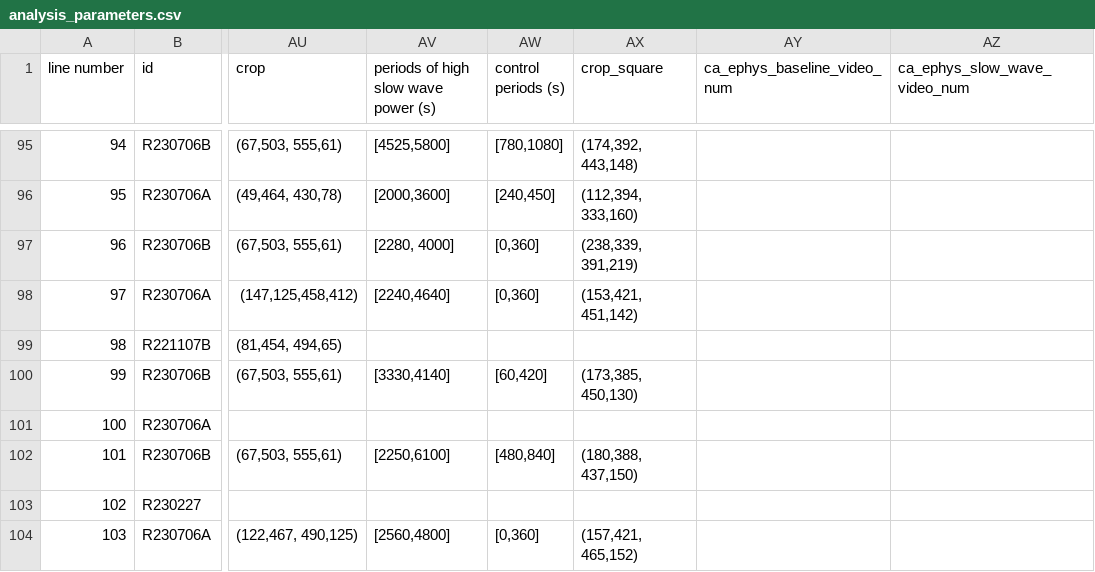
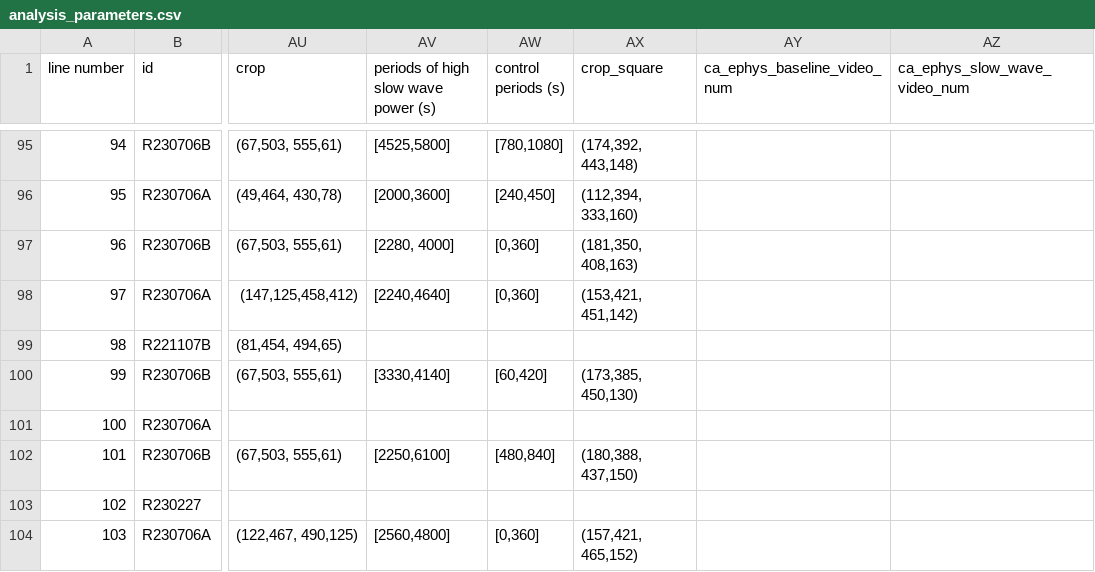
Before and after one commit to emelon8/ACE-NeuroTools, a CSV file: data/analysis_parameters.csv, drawn as a sheet; only a part is shown, gaps mark what is left out; the diff names each change by its address in the sheet, - before the commit and + after, or states it on an @@ line.

```diff
--- a/data/analysis_parameters.csv
+++ b/data/analysis_parameters.csv
-AX97 (crop_square): (238,339, 391,219)
+AX97 (crop_square): (181,350, 408,163)
```
Also changed, not shown: data/experiments.csv, 9 other files.
